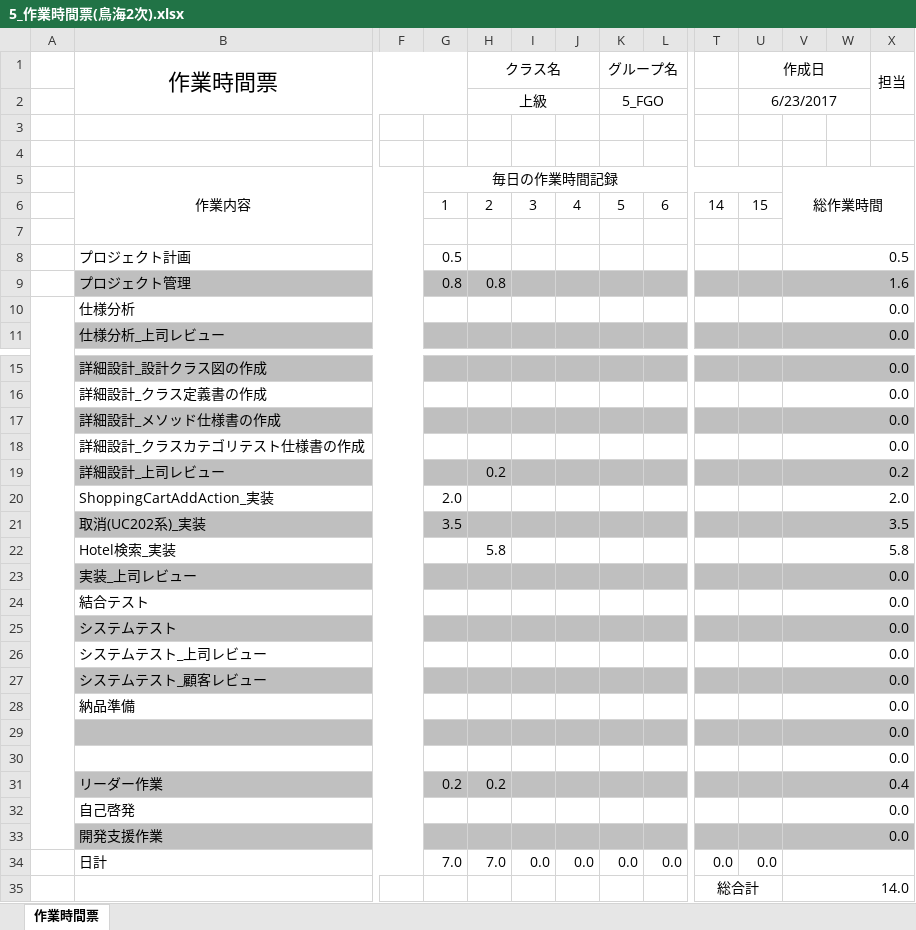
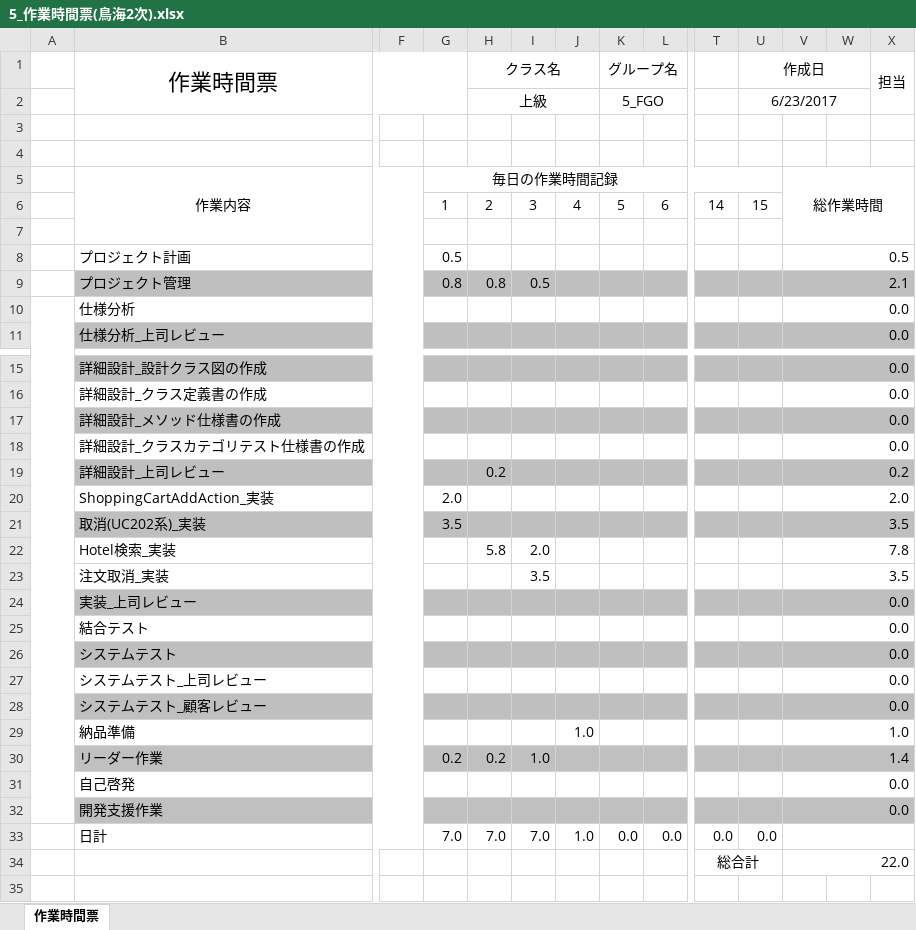
Before and after one commit to ChakaFlame/5_FGO, an Excel workbook: doc/other_doc/5_作業時間票(鳥海2次).xlsx, sheet 作業時間票, drawn as a sheet; only a part is shown, gaps mark what is left out; values as stored, in another font and other column widths than the file's, no borders; removed rows and columns are numbered as before the commit, all else as after; rows hold the shown columns only; the diff names each change by its address in the sheet, - before the commit and + after, or states it on an @@ line.

```diff
--- a/doc/other_doc/5_作業時間票(鳥海2次).xlsx (sheet 作業時間票)
+++ b/doc/other_doc/5_作業時間票(鳥海2次).xlsx (sheet 作業時間票)
-I9: (empty)
+I9: 0.5
-V9: 1.6
+V9: 2.1
-I22: (empty)
+I22: 2.0
-V22: 5.8
+V22: 7.8
+row 23:  | 注文取消_実装 |  |  |  | 3.5 |  |  |  |  |  | 3.5
-J29: (empty)
+J29: 1.0
-V29: 0.0
+V29: 1.0
-row 29:  |  |  |  |  |  |  |  |  |  |  | 0.0
-row 30:  |  |  |  |  |  |  |  |  |  |  | 0.0
-I30: (empty)
+I30: 1.0
-V30: 0.4
+V30: 1.4
-I33: 0.0
+I33: 7.0
-J33: 0.0
+J33: 1.0
-V34: 14.0
+V34: 22.0
```
Also changed, not shown: formulas that keep their value, doc/unfinished/Trouble_report/5_ﾄﾗﾌﾞﾙ管理表.xlsx, 1 other file.
